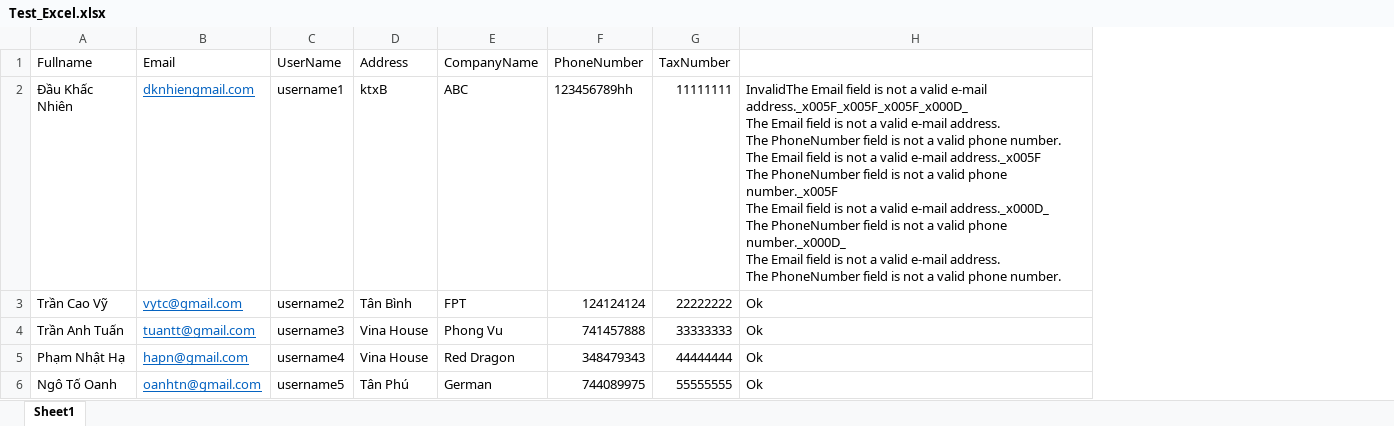
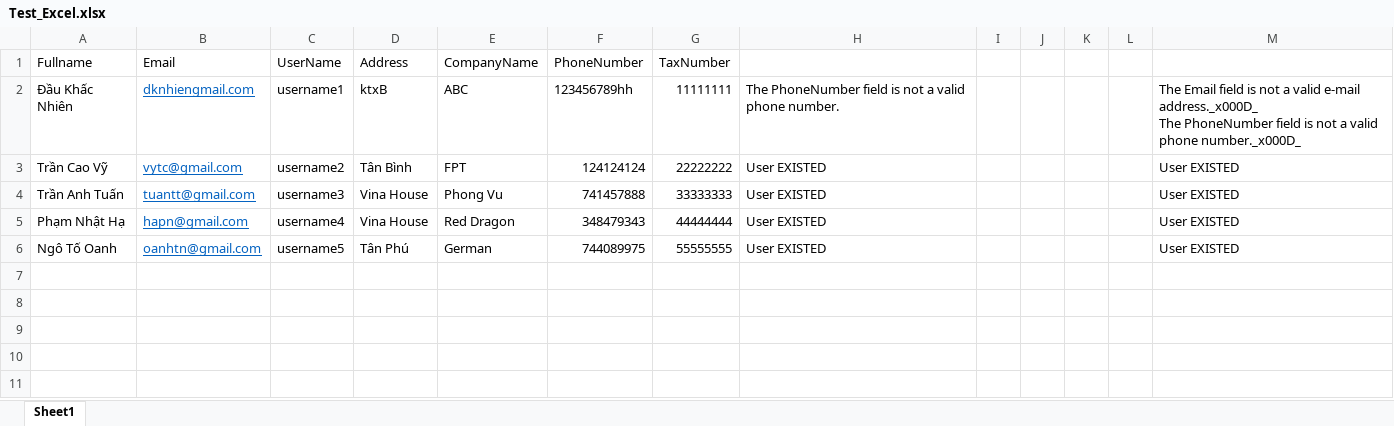
Before and after one commit to lieudvq-hisoft/IMS, an Excel workbook: IMS/wwwroot/import/customer/Test_Excel.xlsx, sheet Sheet1, drawn as a sheet; values as stored, in another font and other column widths than the file's, no borders; removed rows and columns are numbered as before the commit, all else as after; ↵ is a line break in a cell; the diff names each change by its address in the sheet, - before the commit and + after, or states it on an @@ line.

```diff
--- a/IMS/wwwroot/import/customer/Test_Excel.xlsx (sheet Sheet1)
+++ b/IMS/wwwroot/import/customer/Test_Excel.xlsx (sheet Sheet1)
-column H, rows 2-6: InvalidThe Email field is not a valid e-mail address._x005F_x005F_x005F_x000D_ ↵ The Email field is not a valid e-mail address. ↵ The PhoneNumber field is not a valid phone number. ↵ The Email field is not a valid e-mail address._x005F ↵ The PhoneNumber field is not a valid phone number._x005F ↵ The Email field is not a valid e-mail address._x000D_ ↵ The PhoneNumber field is not a valid phone number._x000D_ ↵ The Email field is not a valid e-mail address. ↵ The PhoneNumber field is not a valid phone number. | Ok | Ok | Ok | Ok
+column H, rows 2-6: The PhoneNumber field is not a valid phone number. | User EXISTED | User EXISTED | User EXISTED | User EXISTED
+column I, empty
+column J, empty
+column K, empty
+column L, empty
+column M, rows 2-6: The Email field is not a valid e-mail address._x000D_ ↵ The PhoneNumber field is not a valid phone number._x000D_ | User EXISTED | User EXISTED | User EXISTED | User EXISTED
```
Also changed, not shown: 7 other files.
